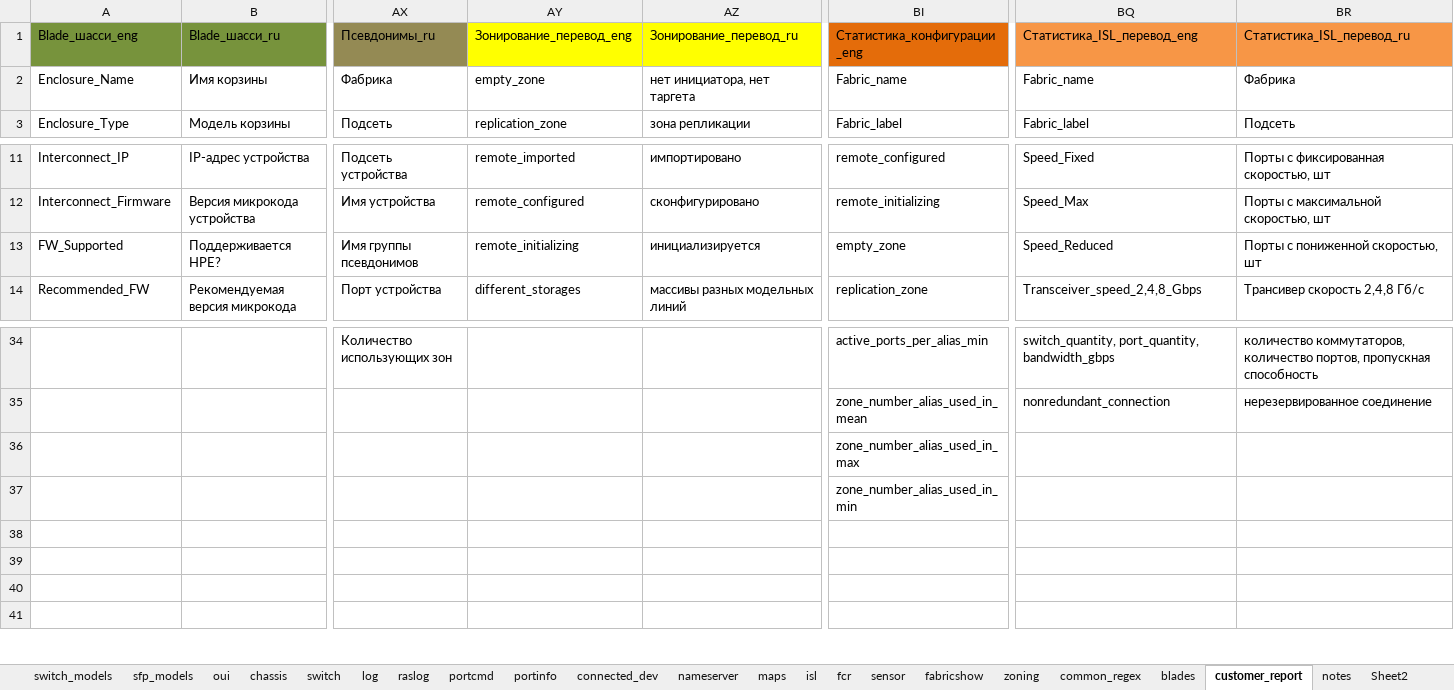
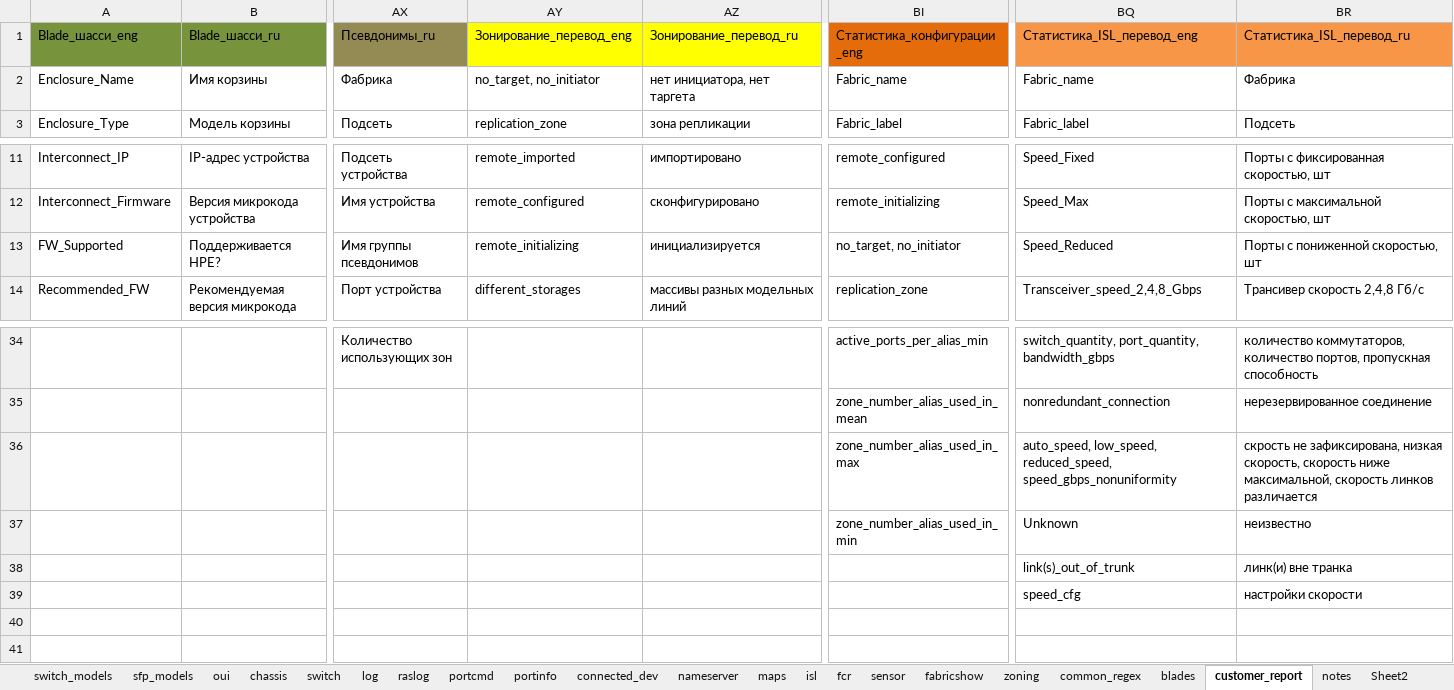
Before and after one commit to KonstantinAlxVlasenko/san_report_automation, an Excel workbook: san_automation_info.xlsx, sheet customer_report, drawn as a sheet; only a part is shown, gaps mark what is left out; values as stored, in another font and other column widths than the file's, no borders; the diff names each change by its address in the sheet, - before the commit and + after, or states it on an @@ line.

```diff
--- a/san_automation_info.xlsx (sheet customer_report)
+++ b/san_automation_info.xlsx (sheet customer_report)
-AY2: empty_zone
+AY2: no_target, no_initiator
-BI13: empty_zone
+BI13: no_target, no_initiator
-BQ36: (empty)
+BQ36: auto_speed, low_speed, reduced_speed, speed_gbps_nonuniformity
-BR36: (empty)
+BR36: скрость не зафиксирована, низкая скорость, скорость ниже максимальной, скорость линков различается
-BQ37: (empty)
+BQ37: Unknown
-BR37: (empty)
+BR37: неизвестно
-BQ38: (empty)
+BQ38: link(s)_out_of_trunk
-BR38: (empty)
+BR38: линк(и) вне транка
-BQ39: (empty)
+BQ39: speed_cfg
-BR39: (empty)
+BR39: настройки скорости
```
Also changed, not shown: sheet nameserver, sheet sfp_models, sheet connected_dev, sheet zoning, report_info.xlsx, 12 other files.
